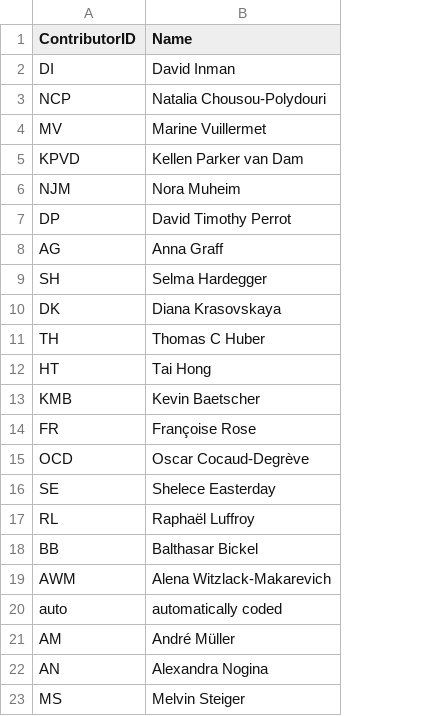
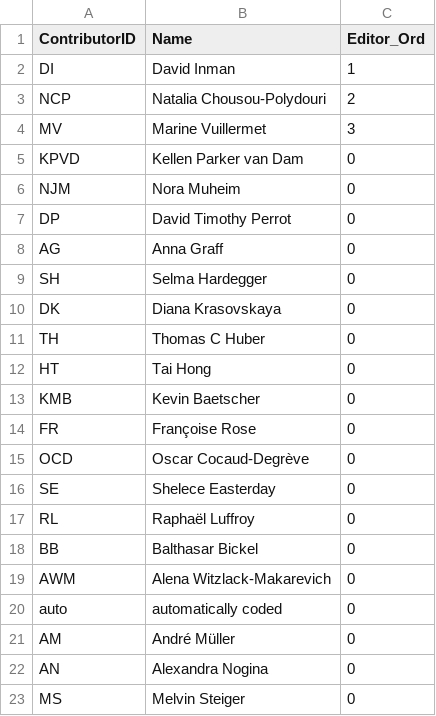
Before and after one commit to davidainman/atlas-data, a CSV file: cldf-atlas/contributors.csv, drawn as a sheet; the diff names each change by its address in the sheet, - before the commit and + after, or states it on an @@ line.

Commit message:
Adding editor information

```diff
--- a/cldf-atlas/contributors.csv
+++ b/cldf-atlas/contributors.csv
+column C (Editor_Ord), rows 2-23: 1 | 2 | 3 | 0 | 0 | 0 | 0 | 0 | 0 | 0 | 0 | 0 | 0 | 0 | 0 | 0 | 0 | 0 | 0 | 0 | 0 | 0
```
Also changed, not shown: 1 other file.
